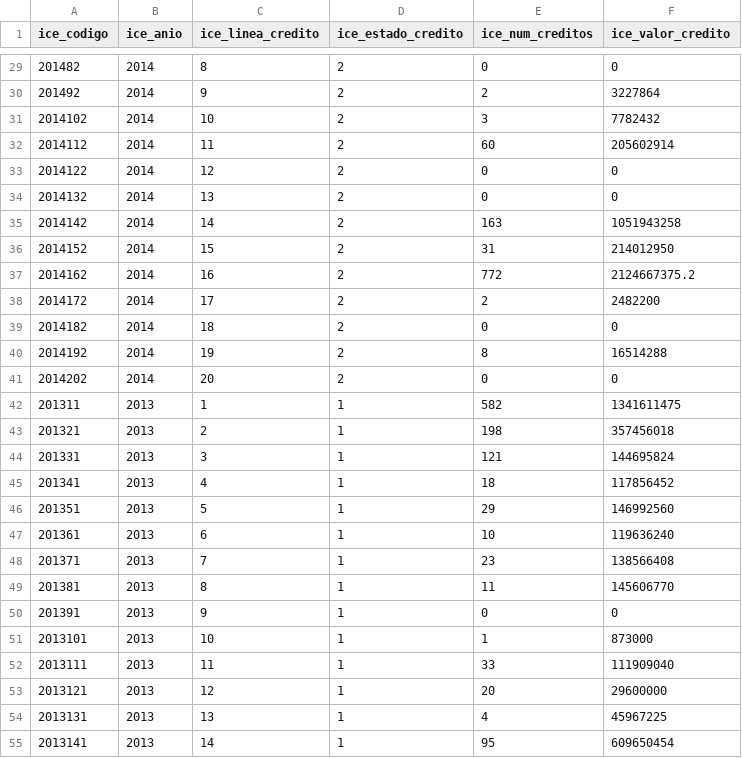
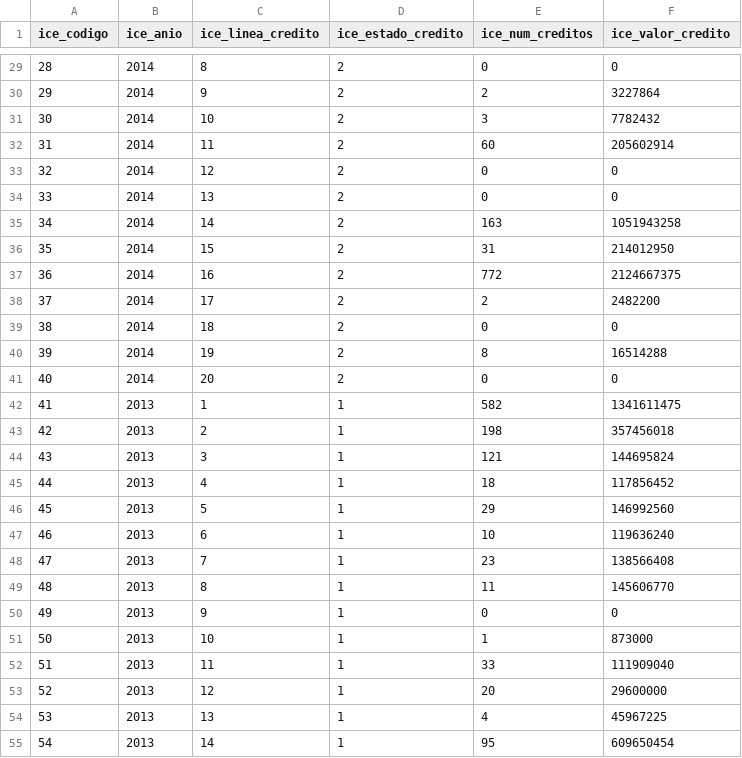
Before and after one commit to datoshuila/modelo, a CSV file: csv/dependientes/Educacion/icetex.csv, drawn as a sheet; only a part is shown, gaps mark what is left out; the diff covers the shown part only.

```diff
--- a/csv/dependientes/Educacion/icetex.csv
+++ b/csv/dependientes/Educacion/icetex.csv
@@ -29,27 +29,27 @@ ice_codigo,ice_anio,ice_linea_credito,ice_estado_credito,ice_num_creditos,ice_va
-201482,2014,8,2,0,0
-201492,2014,9,2,2,3227864
-2014102,2014,10,2,3,7782432
-2014112,2014,11,2,60,205602914
-2014122,2014,12,2,0,0
-2014132,2014,13,2,0,0
-2014142,2014,14,2,163,1051943258
-2014152,2014,15,2,31,214012950
-2014162,2014,16,2,772,2124667375.2
-2014172,2014,17,2,2,2482200
-2014182,2014,18,2,0,0
-2014192,2014,19,2,8,16514288
-2014202,2014,20,2,0,0
-201311,2013,1,1,582,1341611475
-201321,2013,2,1,198,357456018
-201331,2013,3,1,121,144695824
-201341,2013,4,1,18,117856452
-201351,2013,5,1,29,146992560
-201361,2013,6,1,10,119636240
-201371,2013,7,1,23,138566408
-201381,2013,8,1,11,145606770
-201391,2013,9,1,0,0
-2013101,2013,10,1,1,873000
-2013111,2013,11,1,33,111909040
-2013121,2013,12,1,20,29600000
-2013131,2013,13,1,4,45967225
-2013141,2013,14,1,95,609650454
+28,2014,8,2,0,0
+29,2014,9,2,2,3227864
+30,2014,10,2,3,7782432
+31,2014,11,2,60,205602914
+32,2014,12,2,0,0
+33,2014,13,2,0,0
+34,2014,14,2,163,1051943258
+35,2014,15,2,31,214012950
+36,2014,16,2,772,2124667375
+37,2014,17,2,2,2482200
+38,2014,18,2,0,0
+39,2014,19,2,8,16514288
+40,2014,20,2,0,0
+41,2013,1,1,582,1341611475
+42,2013,2,1,198,357456018
+43,2013,3,1,121,144695824
+44,2013,4,1,18,117856452
+45,2013,5,1,29,146992560
+46,2013,6,1,10,119636240
+47,2013,7,1,23,138566408
+48,2013,8,1,11,145606770
+49,2013,9,1,0,0
+50,2013,10,1,1,873000
+51,2013,11,1,33,111909040
+52,2013,12,1,20,29600000
+53,2013,13,1,4,45967225
+54,2013,14,1,95,609650454
```
Also changed, not shown: 129 edited cells elsewhere in this file, csv/dependientes/Educacion/comportamiento_alumnos.csv, 4 other files.
